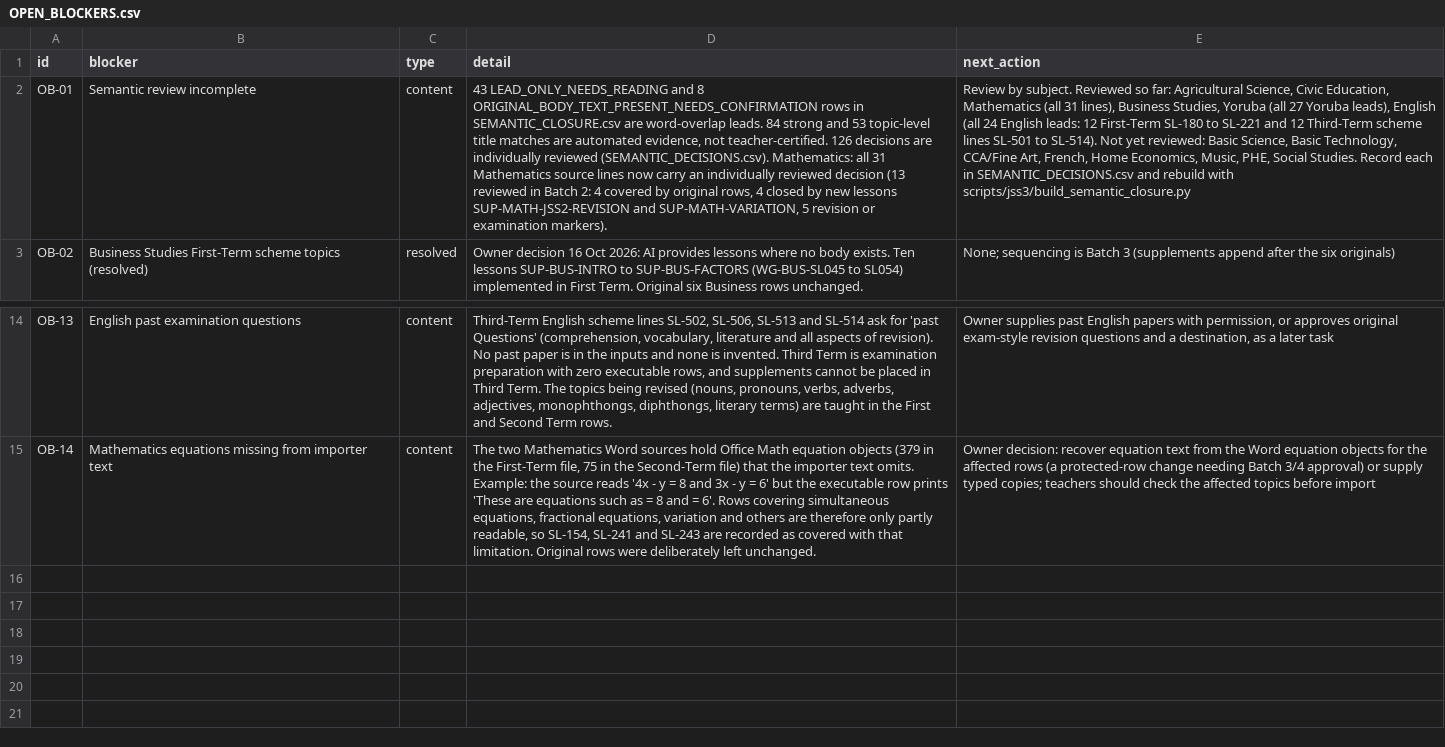
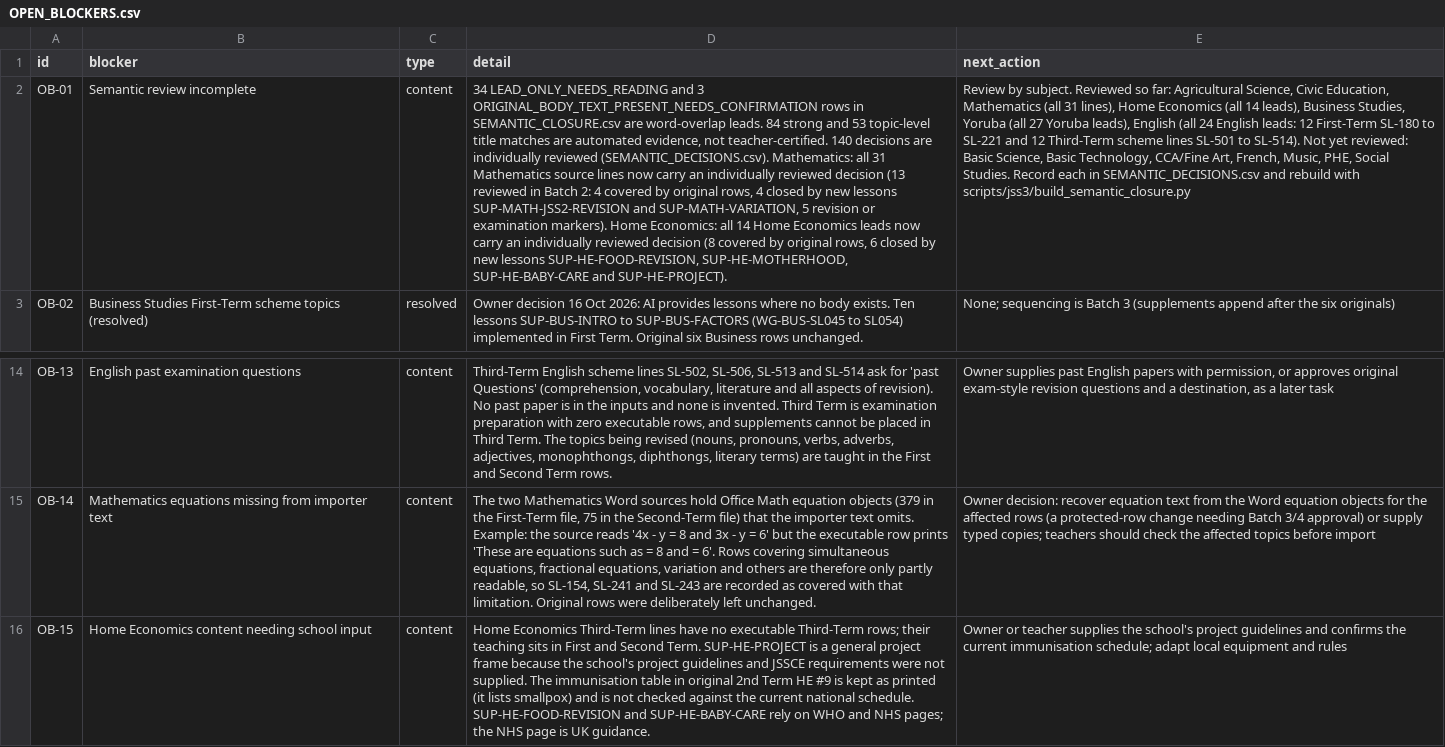
Before and after one commit to PDS-David/sts-school-app, a CSV file: docs/jss3/OPEN_BLOCKERS.csv, drawn as a sheet; only a part is shown, gaps mark what is left out; the diff names each change by its address in the sheet, - before the commit and + after, or states it on an @@ line.

```diff
--- a/docs/jss3/OPEN_BLOCKERS.csv
+++ b/docs/jss3/OPEN_BLOCKERS.csv
-D2 (detail): 43 LEAD_ONLY_NEEDS_READING and 8 ORIGINAL_BODY_TEXT_PRESENT_NEEDS_CONFIRMATION rows in SEMANTIC_CLOSURE.csv are word-overlap leads. 84 strong and 53 topic-level title matches are automated evidence, not teacher-certified. 126 decisions are individually reviewed (SEMANTIC_DECISIONS.csv). Mathematics: all 31 Mathematics source lines now carry an individually reviewed decision (13 reviewed in Batch 2: 4 covered by original rows, 4 closed by new lessons SUP-MATH-JSS2-REVISION and SUP-MATH-VARIATION, 5 revision or examination markers).
+D2 (detail): 34 LEAD_ONLY_NEEDS_READING and 3 ORIGINAL_BODY_TEXT_PRESENT_NEEDS_CONFIRMATION rows in SEMANTIC_CLOSURE.csv are word-overlap leads. 84 strong and 53 topic-level title matches are automated evidence, not teacher-certified. 140 decisions are individually reviewed (SEMANTIC_DECISIONS.csv). Mathematics: all 31 Mathematics source lines now carry an individually reviewed decision (13 reviewed in Batch 2: 4 covered by original rows, 4 closed by new lessons SUP-MATH-JSS2-REVISION and SUP-MATH-VARIATION, 5 revision or examination markers). Home Economics: all 14 Home Economics leads now carry an individually reviewed decision (8 covered by original rows, 6 closed by new lessons SUP-HE-FOOD-REVISION, SUP-HE-MOTHERHOOD, SUP-HE-BABY-CARE and SUP-HE-PROJECT).
-E2 (next_action): …31 lines), Business Studies, Yoruba (all 27 Yoruba leads), English (all 24 English leads: 12 First-Term SL-180 to SL-221 and 12 Third-Term scheme lines SL-501 to SL-514). Not yet reviewed: Basic Science, Basic Technology, CCA/Fine Art, French, Home Economics, Music, PHE,…
+E2 (next_action): …31 lines), Home Economics (all 14 leads), Business Studies, Yoruba (all 27 Yoruba leads), English (all 24 English leads: 12 First-Term SL-180 to SL-221 and 12 Third-Term scheme lines SL-501 to SL-514). Not yet reviewed: Basic Science, Basic Technology, CCA/Fine Art, French, Music, PHE,…
+row 16: OB-15 | Home Economics content needing school input | content | Home Economics Third-Term lines have no executable Third-Term rows; their teaching sits in First and Second Term. SUP-HE-PROJECT is a general project frame because the school's project guidelines and JSSCE requirements were not supplied. The immunisation table in original 2nd Term HE #9 is kept as printed (it lists smallpox) and is not checked against the current national schedule. SUP-HE-FOOD-REVISION and SUP-HE-BABY-CARE rely on WHO and NHS pages; the NHS page is UK guidance. | Owner or teacher supplies the school's project guidelines and confirms the current immunisation schedule; adapt local equipment and rules
```
Also changed, not shown: docs/jss3/SEMANTIC_CLOSURE.csv, docs/jss3/replacements/CURRENT_COVERAGE.csv, 7 other files.
